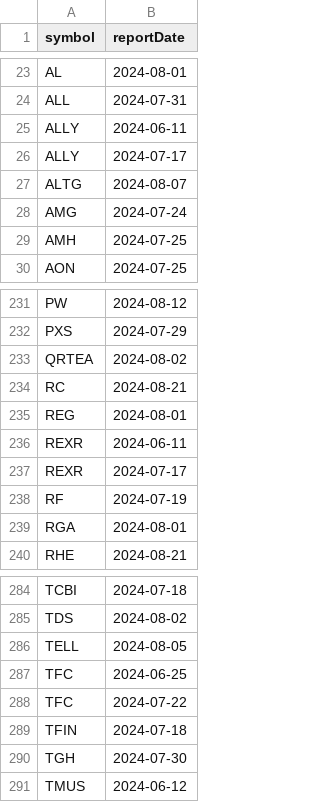
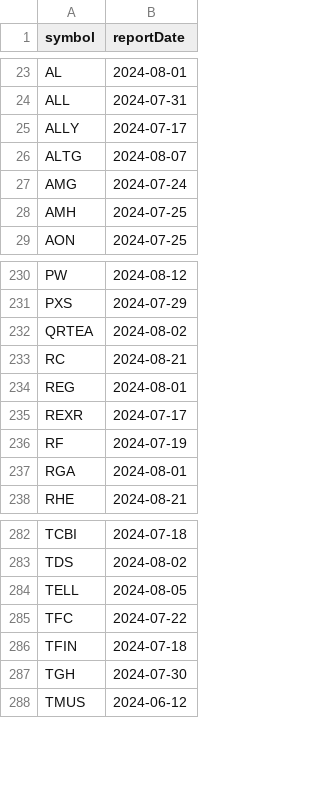
Before and after one commit to arraykov/Dashboard, a CSV file: src/files/earnings.csv, drawn as a sheet; only a part is shown, gaps mark what is left out.

```diff
--- a/src/files/earnings.csv
+++ b/src/files/earnings.csv
@@ -24,3 +24,2 @@ AL,2024-08-01
 ALL,2024-07-31
-ALLY,2024-06-11
 ALLY,2024-07-17
@@ -235,3 +234,2 @@ RC,2024-08-21
 REG,2024-08-01
-REXR,2024-06-11
 REXR,2024-07-17
@@ -286,3 +284,2 @@ TDS,2024-08-02
 TELL,2024-08-05
-TFC,2024-06-25
 TFC,2024-07-22
```
Also changed, not shown: 1 other file.
